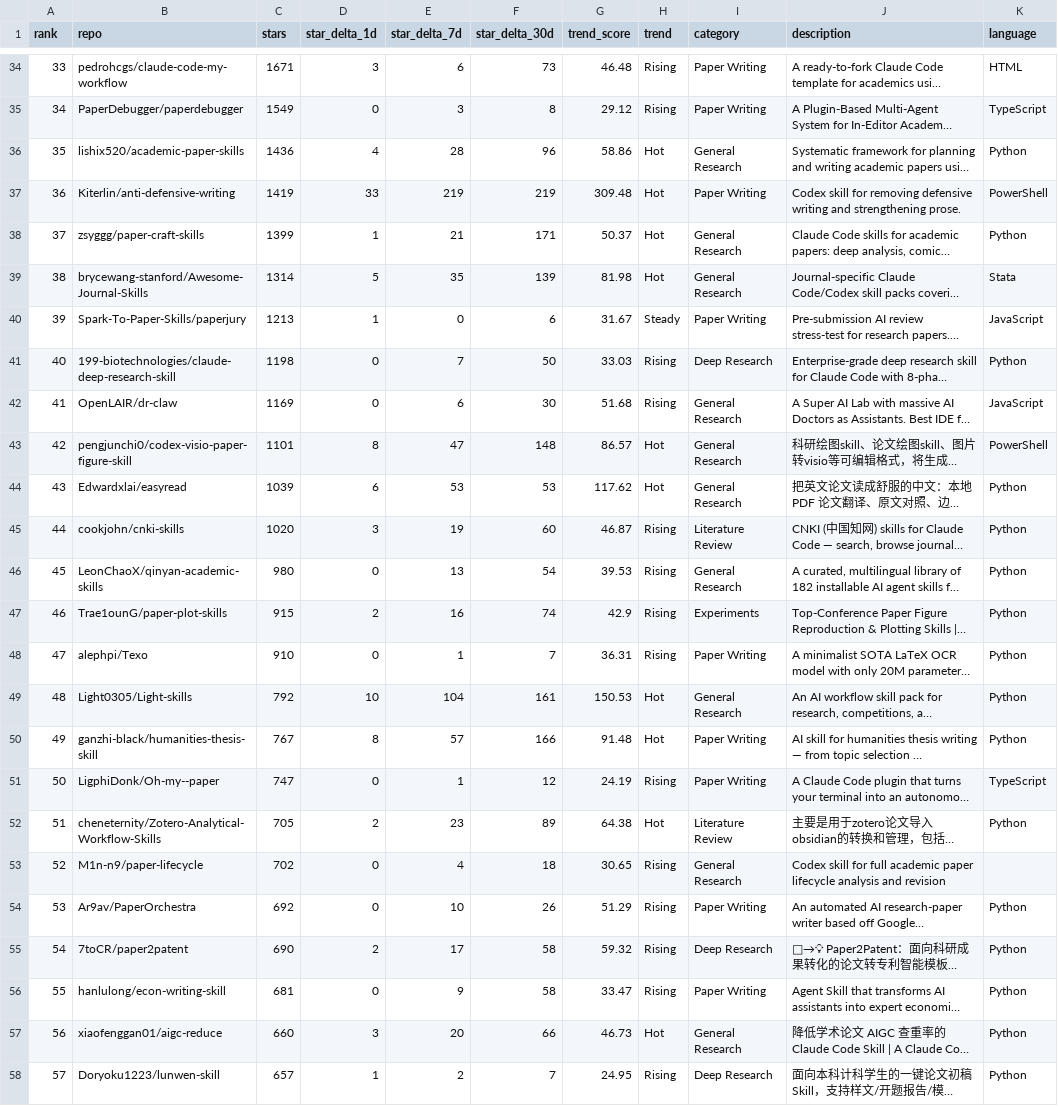
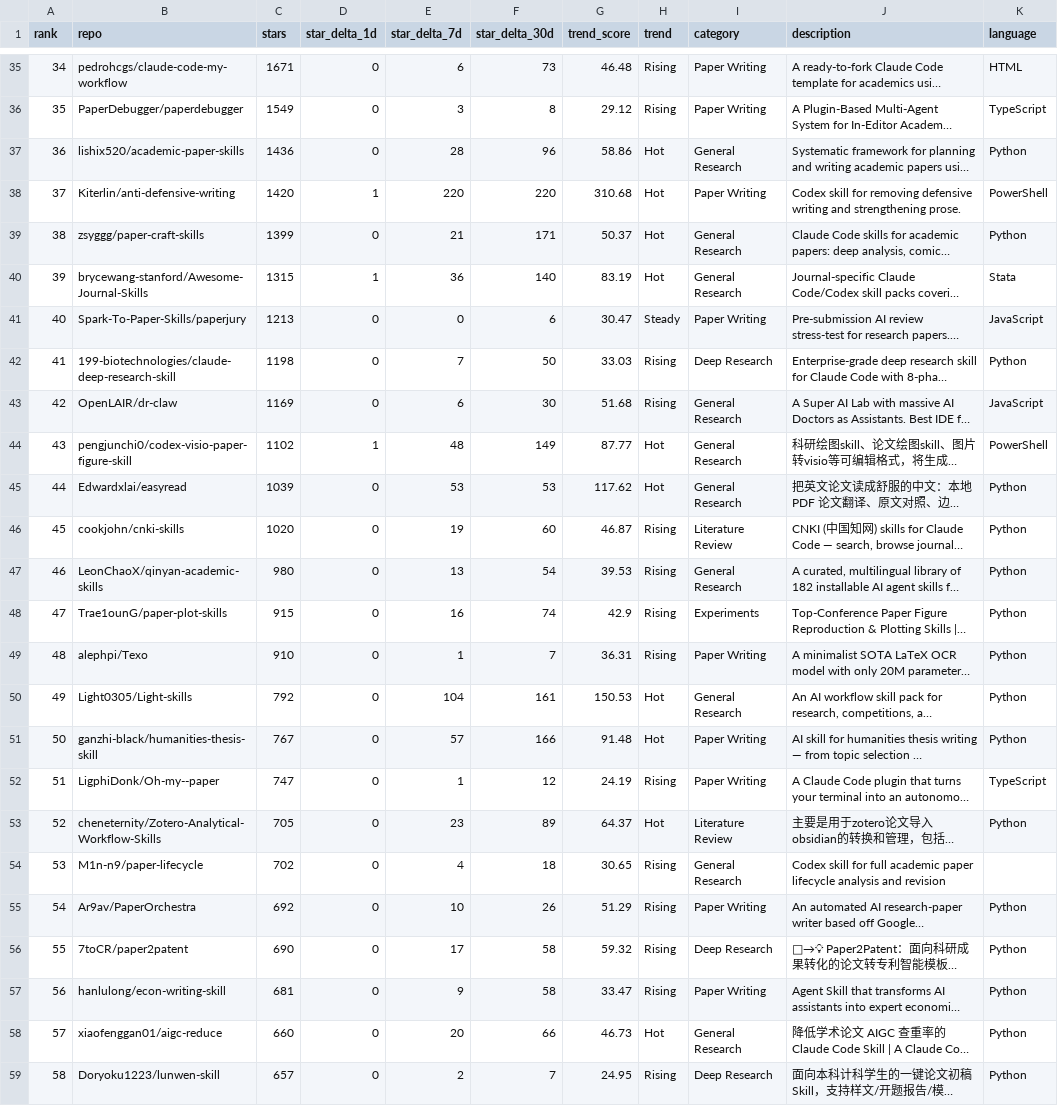
Before and after one commit to RiceAI88/awesome-paper-research-skills, a CSV file: data/rankings.csv, drawn as a sheet; only a part is shown, gaps mark what is left out; long unchanged cells end in …; addresses are those after the commit; the diff covers the shown part only; the diff names each change by its address in the sheet, - before the commit and + after, or states it on an @@ line.

```diff
--- a/data/rankings.csv
+++ b/data/rankings.csv
@@ column A (rank) renumbered from row 12 down @@
-D35 (star_delta_1d): 3
+D35 (star_delta_1d): 0
-D37 (star_delta_1d): 4
+D37 (star_delta_1d): 0
-C38 (stars): 1419
+C38 (stars): 1420
-D38 (star_delta_1d): 33
+D38 (star_delta_1d): 1
-E38 (star_delta_7d): 219
+E38 (star_delta_7d): 220
-F38 (star_delta_30d): 219
+F38 (star_delta_30d): 220
-G38 (trend_score): 309.48
+G38 (trend_score): 310.68
-D39 (star_delta_1d): 1
+D39 (star_delta_1d): 0
-C40 (stars): 1314
+C40 (stars): 1315
-D40 (star_delta_1d): 5
+D40 (star_delta_1d): 1
-E40 (star_delta_7d): 35
+E40 (star_delta_7d): 36
-F40 (star_delta_30d): 139
+F40 (star_delta_30d): 140
-G40 (trend_score): 81.98
+G40 (trend_score): 83.19
-D41 (star_delta_1d): 1
+D41 (star_delta_1d): 0
-G41 (trend_score): 31.67
+G41 (trend_score): 30.47
-C44 (stars): 1101
+C44 (stars): 1102
-D44 (star_delta_1d): 8
+D44 (star_delta_1d): 1
-E44 (star_delta_7d): 47
+E44 (star_delta_7d): 48
-F44 (star_delta_30d): 148
+F44 (star_delta_30d): 149
-G44 (trend_score): 86.57
+G44 (trend_score): 87.77
-D45 (star_delta_1d): 6
+D45 (star_delta_1d): 0
-D46 (star_delta_1d): 3
+D46 (star_delta_1d): 0
-D48 (star_delta_1d): 2
+D48 (star_delta_1d): 0
-D50 (star_delta_1d): 10
+D50 (star_delta_1d): 0
-D51 (star_delta_1d): 8
+D51 (star_delta_1d): 0
-D53 (star_delta_1d): 2
+D53 (star_delta_1d): 0
-G53 (trend_score): 64.38
+G53 (trend_score): 64.37
-D56 (star_delta_1d): 2
+D56 (star_delta_1d): 0
-D58 (star_delta_1d): 3
+D58 (star_delta_1d): 0
-D59 (star_delta_1d): 1
+D59 (star_delta_1d): 0
```
Also changed, not shown: 2 added rows, 1 removed row and 105 edited cells elsewhere in this file, 16 other files.
